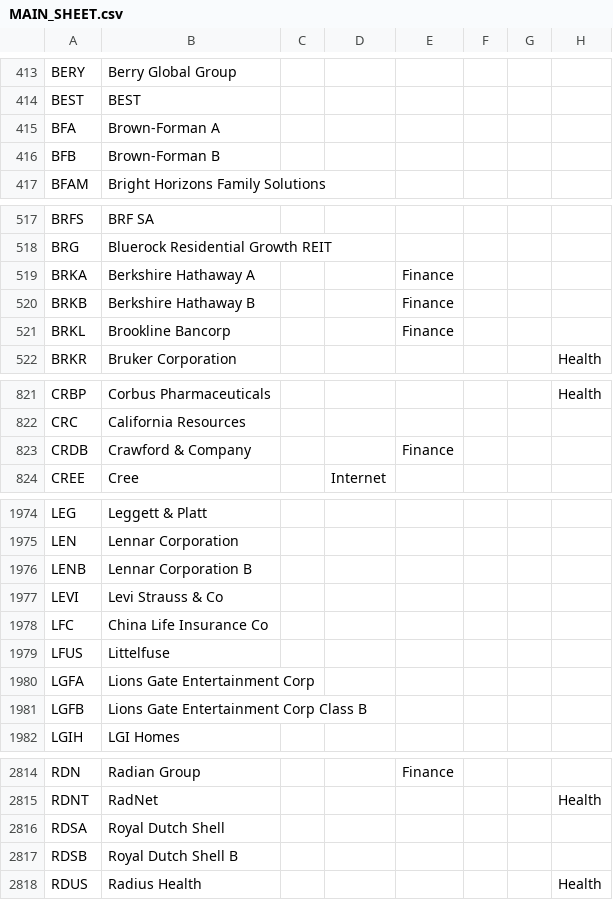
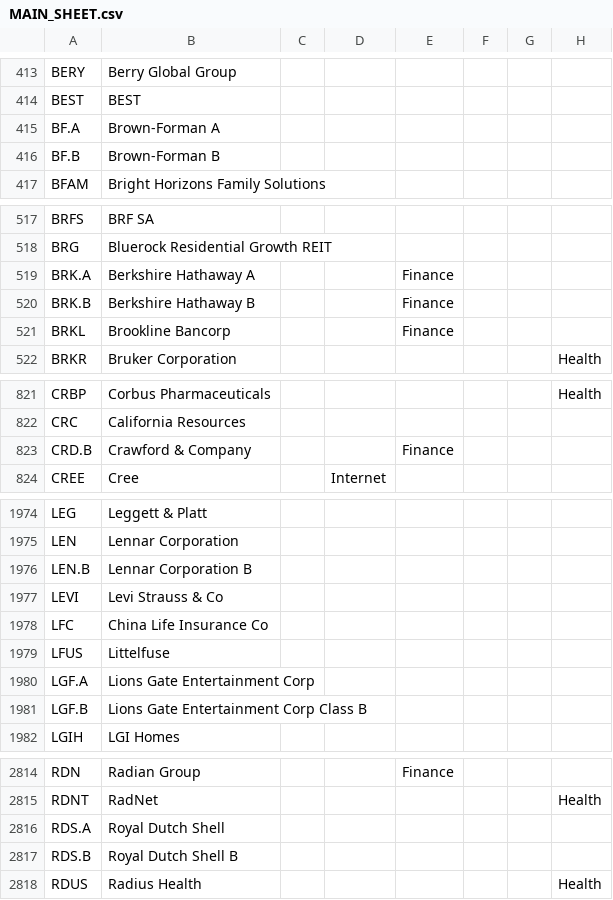
Before and after one commit to VladStarostenko/assetdash-test, a CSV file: packages/assetdash/src/integration/db/seeds/MAIN_SHEET.csv, drawn as a sheet; only a part is shown, gaps mark what is left out; the diff covers the shown part only; the diff names each change by its address in the sheet, - before the commit and + after, or states it on an @@ line.

```diff
--- a/packages/assetdash/src/integration/db/seeds/MAIN_SHEET.csv
+++ b/packages/assetdash/src/integration/db/seeds/MAIN_SHEET.csv
-A415: BFA
+A415: BF.A
-A416: BFB
+A416: BF.B
-A519: BRKA
+A519: BRK.A
-A520: BRKB
+A520: BRK.B
-A823: CRDB
+A823: CRD.B
-A1976: LENB
+A1976: LEN.B
-A1980: LGFA
+A1980: LGF.A
-A1981: LGFB
+A1981: LGF.B
-A2816: RDSA
+A2816: RDS.A
-A2817: RDSB
+A2817: RDS.B
```
Also changed, not shown: 6 edited cells elsewhere in this file, 5 other files.
